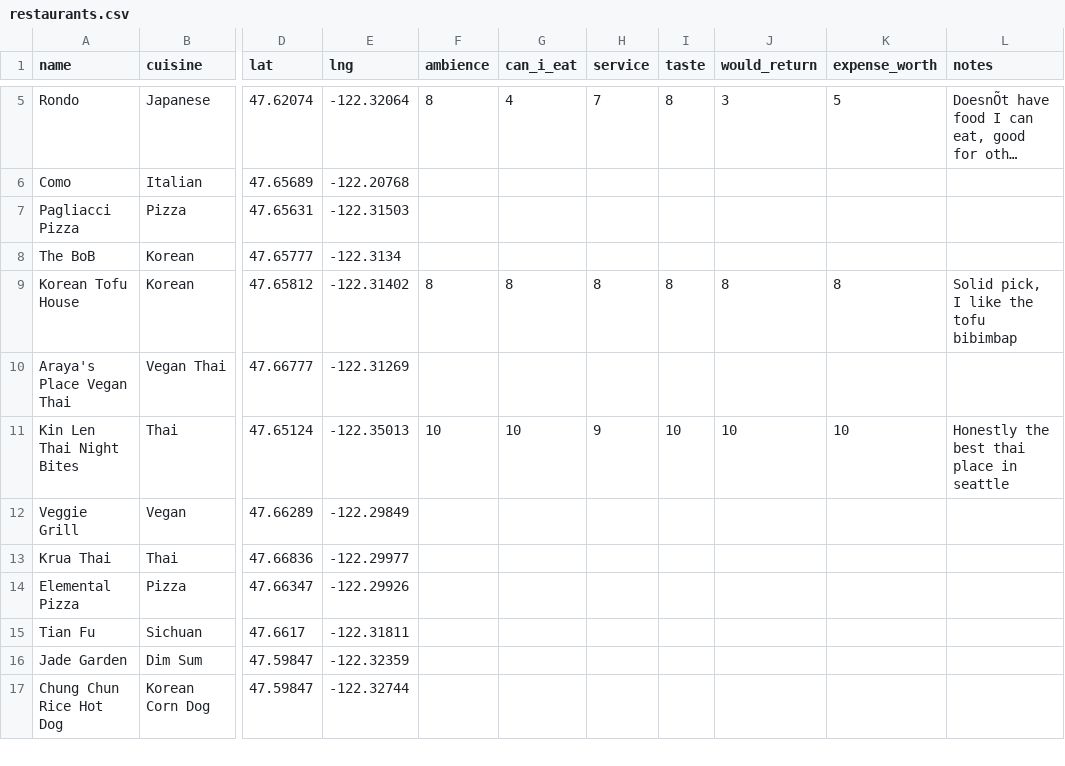
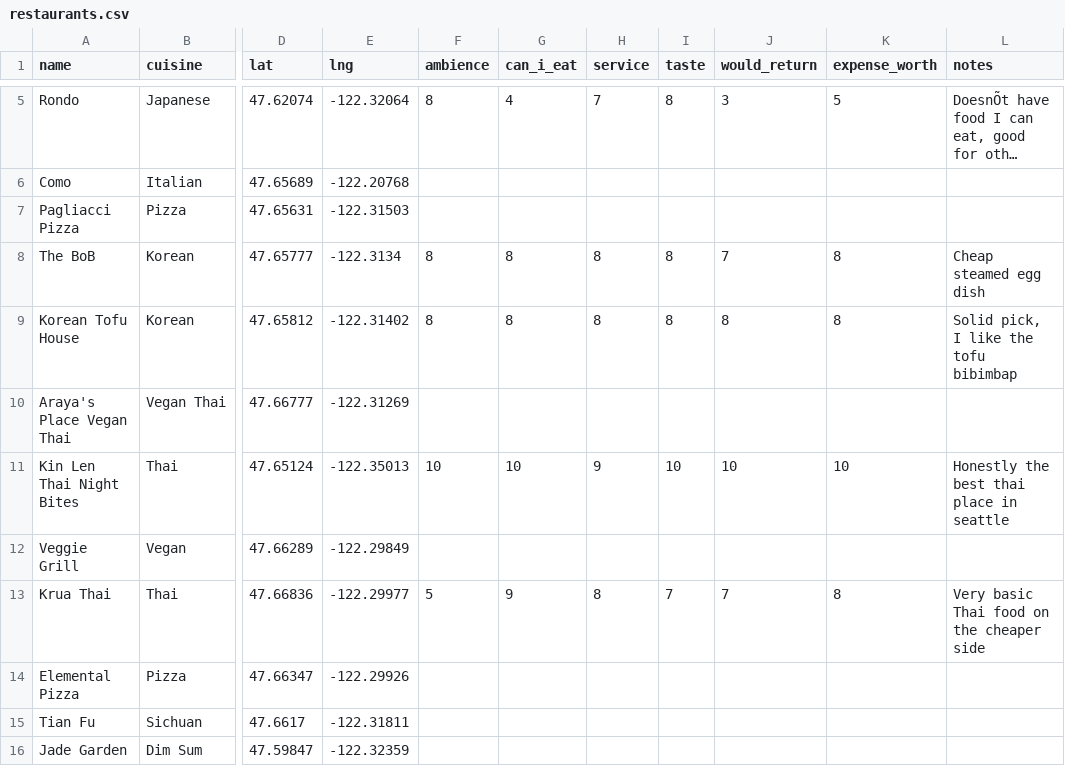
Before and after one commit to MaleenKidiwela/MaleenKidiwela.github.io, a CSV file: food/restaurants.csv, drawn as a sheet; only a part is shown, gaps mark what is left out; the shorter side is filled out with more unchanged rows; long unchanged cells end in …; the diff covers the shown part only; the diff names each change by its address in the sheet, - before the commit and + after, or states it on an @@ line.

```diff
--- a/food/restaurants.csv
+++ b/food/restaurants.csv
-F8 (ambience): (empty)
+F8 (ambience): 8
-G8 (can_i_eat): (empty)
+G8 (can_i_eat): 8
-H8 (service): (empty)
+H8 (service): 8
-I8 (taste): (empty)
+I8 (taste): 8
-J8 (would_return): (empty)
+J8 (would_return): 7
-K8 (expense_worth): (empty)
+K8 (expense_worth): 8
-L8 (notes): (empty)
+L8 (notes): Cheap steamed egg dish
-F13 (ambience): (empty)
+F13 (ambience): 5
-G13 (can_i_eat): (empty)
+G13 (can_i_eat): 9
-H13 (service): (empty)
+H13 (service): 8
-I13 (taste): (empty)
+I13 (taste): 7
-J13 (would_return): (empty)
+J13 (would_return): 7
-K13 (expense_worth): (empty)
+K13 (expense_worth): 8
-L13 (notes): (empty)
+L13 (notes): Very basic Thai food on the cheaper side
```
Also changed, not shown: 3 added rows, 2 removed rows and 23 edited cells elsewhere in this file.
